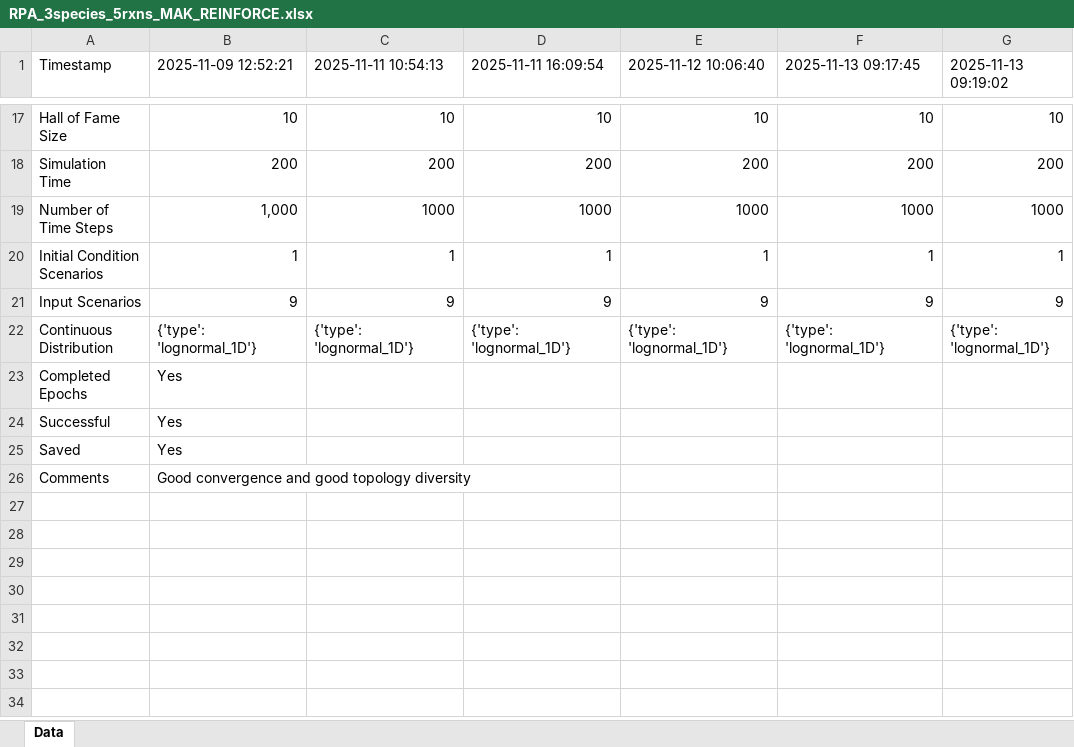
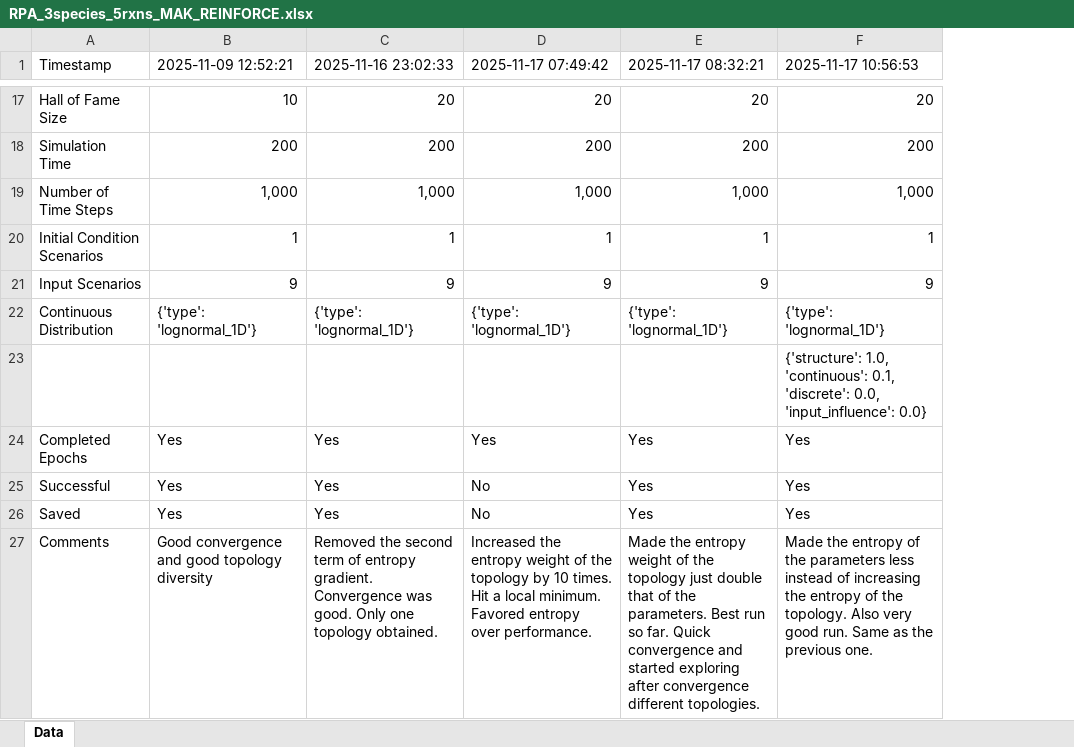
Before and after one commit to Maurice-Filo/GenAI-Net, an Excel workbook: apps_MAK_REINFORCE/RPA_3species_5rxns/RPA_3species_5rxns_MAK_REINFORCE.xlsx, sheet Data, drawn as a sheet; only a part is shown, gaps mark what is left out; values as stored, in another font and other column widths than the file's, no borders; removed rows and columns are numbered as before the commit, all else as after; the diff covers the shown part only; the diff names each change by its address in the sheet, - before the commit and + after, or states it on an @@ line.

```diff
--- a/apps_MAK_REINFORCE/RPA_3species_5rxns/RPA_3species_5rxns_MAK_REINFORCE.xlsx (sheet Data)
+++ b/apps_MAK_REINFORCE/RPA_3species_5rxns/RPA_3species_5rxns_MAK_REINFORCE.xlsx (sheet Data)
-column G (2025-11-13 09:19:02), rows 17-22: 10 | 200 | 1000 | 1 | 9 | {'type': 'lognormal_1D'}
-C1: 2025-11-11 10:54:13
+C1: 2025-11-16 23:02:33
-D1: 2025-11-11 16:09:54
+D1: 2025-11-17 07:49:42
-E1: 2025-11-12 10:06:40
+E1: 2025-11-17 08:32:21
-F1: 2025-11-13 09:17:45
+F1: 2025-11-17 10:56:53
-C17 (2025-11-16 23:02:33): 10
+C17 (2025-11-16 23:02:33): 20
-D17 (2025-11-17 07:49:42): 10
+D17 (2025-11-17 07:49:42): 20
-E17 (2025-11-17 08:32:21): 10
+E17 (2025-11-17 08:32:21): 20
-F17 (2025-11-17 10:56:53): 10
+F17 (2025-11-17 10:56:53): 20
-C19 (2025-11-16 23:02:33): 1000
+C19 (2025-11-16 23:02:33): 1,000
-D19 (2025-11-17 07:49:42): 1000
+D19 (2025-11-17 07:49:42): 1,000
-E19 (2025-11-17 08:32:21): 1000
+E19 (2025-11-17 08:32:21): 1,000
-F19 (2025-11-17 10:56:53): 1000
+F19 (2025-11-17 10:56:53): 1,000
+row 23:  |  |  |  |  | {'structure': 1.0, 'continuous': 0.1, 'discrete': 0.0, 'input_influence': 0.0}
-C24:C26 (2025-11-16 23:02:33): (empty)
+C24:C26 (2025-11-16 23:02:33): Yes
-D24 (2025-11-17 07:49:42): (empty)
+D24 (2025-11-17 07:49:42): Yes
-E24:E26 (2025-11-17 08:32:21): (empty)
+E24:E26 (2025-11-17 08:32:21): Yes
-F24:F26 (2025-11-17 10:56:53): (empty)
+F24:F26 (2025-11-17 10:56:53): Yes
-D25:D26 (2025-11-17 07:49:42): (empty)
+D25:D26 (2025-11-17 07:49:42): No
-C27 (2025-11-16 23:02:33): (empty)
+C27 (2025-11-16 23:02:33): Removed the second term of entropy gradient. Convergence was good. Only one topology obtained.
-D27 (2025-11-17 07:49:42): (empty)
+D27 (2025-11-17 07:49:42): Increased the entropy weight of the topology by 10 times. Hit a local minimum. Favored entropy over performance.
-E27 (2025-11-17 08:32:21): (empty)
+E27 (2025-11-17 08:32:21): Made the entropy weight of the topology just double that of the parameters. Best run so far. Quick convergence and started exploring after convergence different topologies.
-F27 (2025-11-17 10:56:53): (empty)
+F27 (2025-11-17 10:56:53): Made the entropy of the parameters less instead of increasing the entropy of the topology. Also very good run. Same as the previous one.
```
Also changed, not shown: 30 edited cells elsewhere in this sheet, applications/tracking_disturbance_3species_ppo/Discover_Molecular_Integrators_PPO.xlsx, apps_MAK_REINFORCE/multistability_2species_6rxns/multistability_2species_6rxns_MAK_REINFORCE.xlsx, 17 other files.
